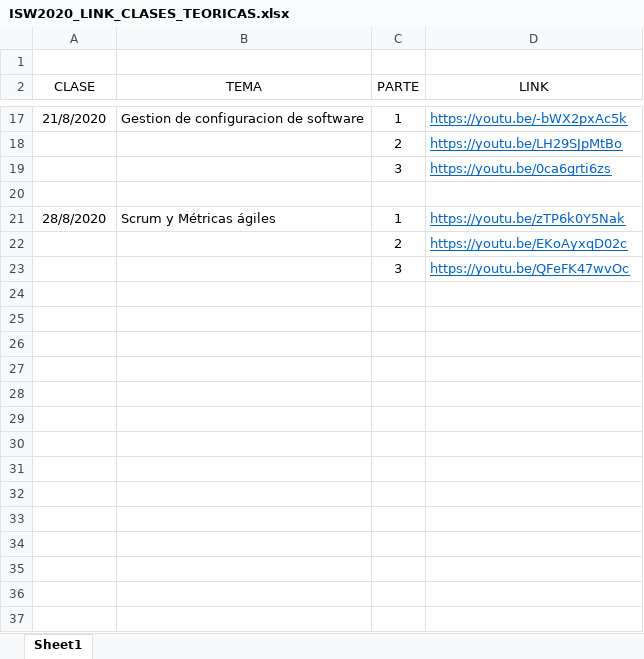
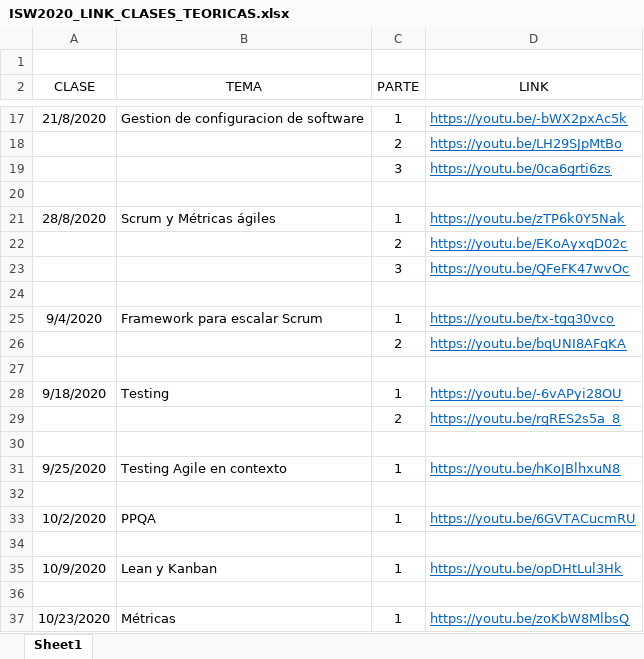
Before and after one commit to crisvilla-oss/ISW_2020_4K3_GRUPO_08, an Excel workbook: Material Teórico/ISW2020_LINK_CLASES_TEORICAS.xlsx, sheet Sheet1, drawn as a sheet; only a part is shown, gaps mark what is left out; values as stored, in another font and other column widths than the file's, no borders; the diff names each change by its address in the sheet, - before the commit and + after, or states it on an @@ line.

```diff
--- a/Material Teórico/ISW2020_LINK_CLASES_TEORICAS.xlsx (sheet Sheet1)
+++ b/Material Teórico/ISW2020_LINK_CLASES_TEORICAS.xlsx (sheet Sheet1)
+row 24: (empty)
+row 25: 9/4/2020 | Framework para escalar Scrum | 1 | https://youtu.be/tx-tgq30vco
+row 26:  |  | 2 | https://youtu.be/bqUNI8AFqKA
+row 27: (empty)
+row 28: 9/18/2020 | Testing | 1 | https://youtu.be/-6vAPyi28OU
+row 29:  |  | 2 | https://youtu.be/rgRES2s5a_8
+row 30: (empty)
+row 31: 9/25/2020 | Testing Agile en contexto | 1 | https://youtu.be/hKoJBlhxuN8
+row 32: (empty)
+row 33: 10/2/2020 | PPQA | 1 | https://youtu.be/6GVTACucmRU
+row 34: (empty)
+row 35: 10/9/2020 | Lean y Kanban | 1 | https://youtu.be/opDHtLul3Hk
+row 36: (empty)
+row 37: 10/23/2020 | Métricas | 1 | https://youtu.be/zoKbW8MlbsQ
```
Also changed, not shown: Material Práctico/ISW2020_LINK_CLASES_PRACTICAS.xlsx.
